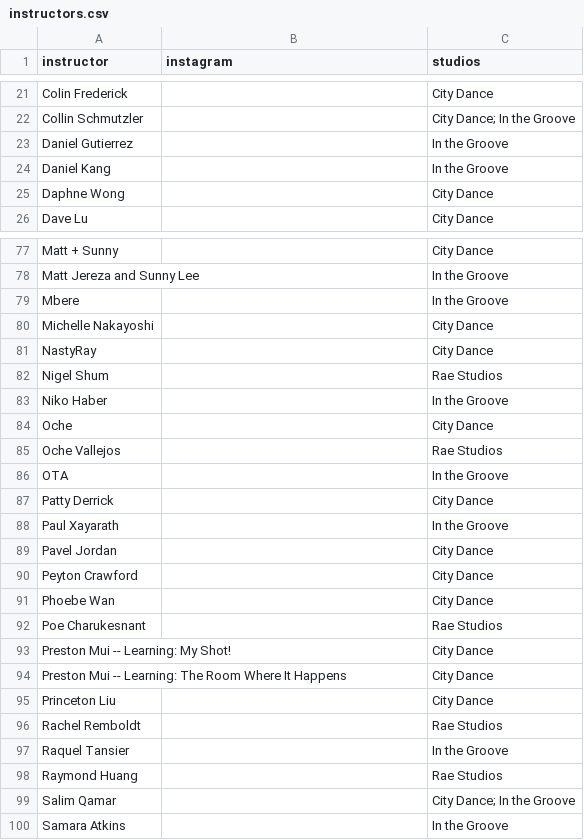
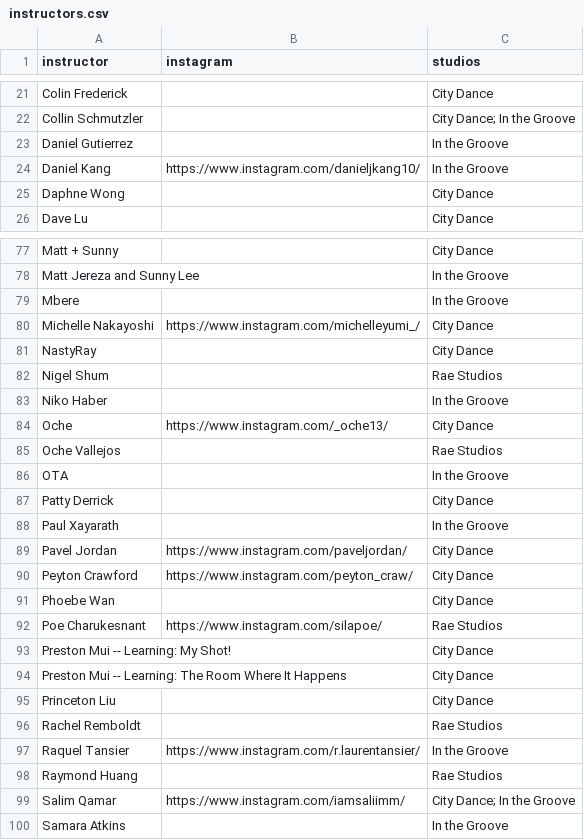
Before and after one commit to bomikim3005-rgb/class-info, a CSV file: instructors.csv, drawn as a sheet; only a part is shown, gaps mark what is left out; the diff covers the shown part only.

```diff
--- a/instructors.csv
+++ b/instructors.csv
@@ -23,3 +23,3 @@ Collin Schmutzler,,City Dance; In the Groove
 Daniel Gutierrez,,In the Groove
-Daniel Kang,,In the Groove
+Daniel Kang,https://www.instagram.com/danieljkang10/,In the Groove
 Daphne Wong,,City Dance
@@ -79,3 +79,3 @@ Matt Jereza and Sunny Lee,,In the Groove
 Mbere,,In the Groove
-Michelle Nakayoshi,,City Dance
+Michelle Nakayoshi,https://www.instagram.com/michelleyumi_/,City Dance
 NastyRay,,City Dance
@@ -83,3 +83,3 @@ Nigel Shum,,Rae Studios
 Niko Haber,,In the Groove
-Oche,,City Dance
+Oche,https://www.instagram.com/_oche13/,City Dance
 Oche Vallejos,,Rae Studios
@@ -88,6 +88,6 @@ Patty Derrick,,City Dance
 Paul Xayarath,,In the Groove
-Pavel Jordan,,City Dance
-Peyton Crawford,,City Dance
+Pavel Jordan,https://www.instagram.com/paveljordan/,City Dance
+Peyton Crawford,https://www.instagram.com/peyton_craw/,City Dance
 Phoebe Wan,,City Dance
-Poe Charukesnant,,Rae Studios
+Poe Charukesnant,https://www.instagram.com/silapoe/,Rae Studios
 Preston Mui -- Learning: My Shot!,,City Dance
@@ -96,5 +96,5 @@ Princeton Liu,,City Dance
 Rachel Remboldt,,Rae Studios
-Raquel Tansier,,In the Groove
+Raquel Tansier,https://www.instagram.com/r.laurentansier/,In the Groove
 Raymond Huang,,Rae Studios
-Salim Qamar,,City Dance; In the Groove
+Salim Qamar,https://www.instagram.com/iamsaliimm/,City Dance; In the Groove
 Samara Atkins,,In the Groove
```
Also changed, not shown: 26 edited cells elsewhere in this file, studios.csv.
